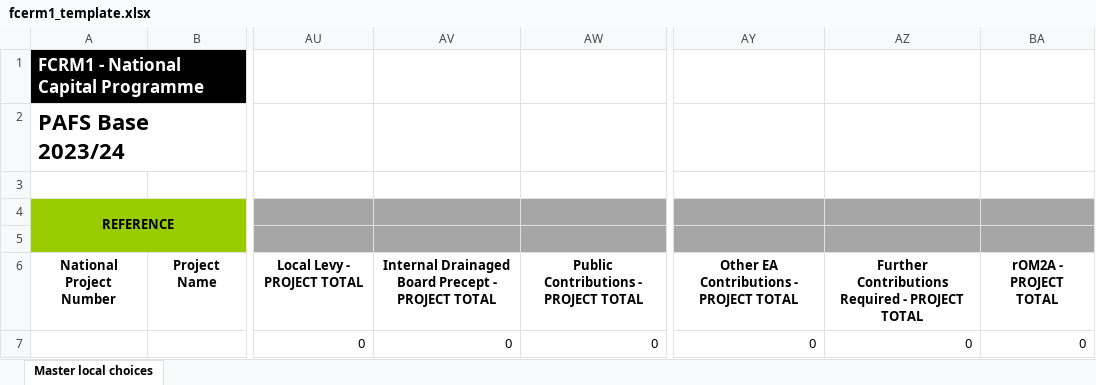
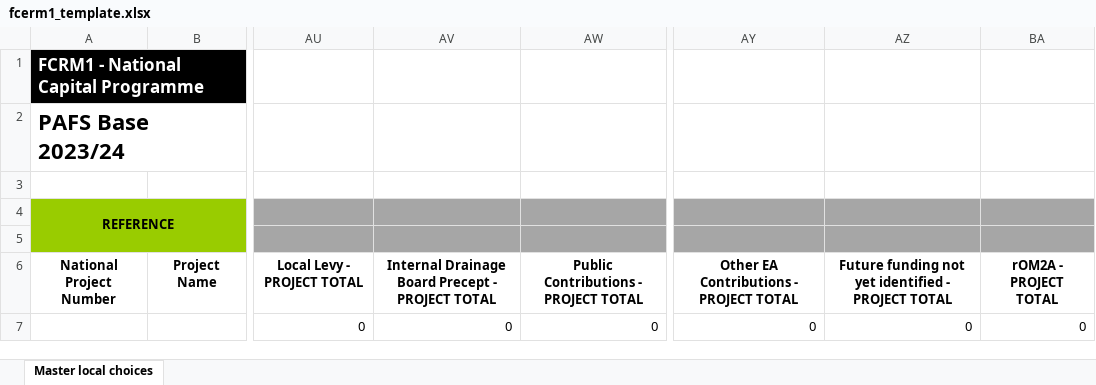
Before and after one commit to DEFRA/pafs_core, an Excel workbook: lib/fcerm1_template.xlsx, sheet Master local choices, drawn as a sheet; only a part is shown, gaps mark what is left out; values as stored, in another font and other column widths than the file's, no borders; conditional formats not drawn; the diff names each change by its address in the sheet, - before the commit and + after, or states it on an @@ line.

```diff
--- a/lib/fcerm1_template.xlsx (sheet Master local choices)
+++ b/lib/fcerm1_template.xlsx (sheet Master local choices)
-AV6: Internal Drainaged Board Precept…
+AV6: Internal Drainage Board Precept…
-AZ6: Further Contributions Required - PROJECT…
+AZ6: Future funding not yet identified - PROJECT…
```
Also changed, not shown: 3 other files.
